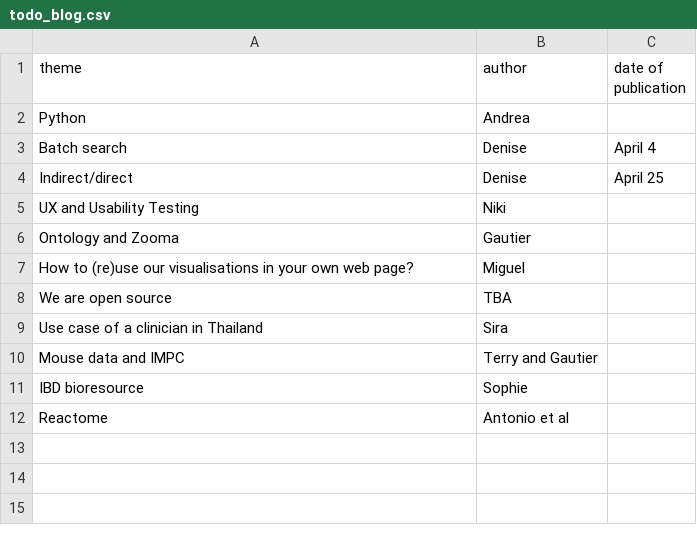
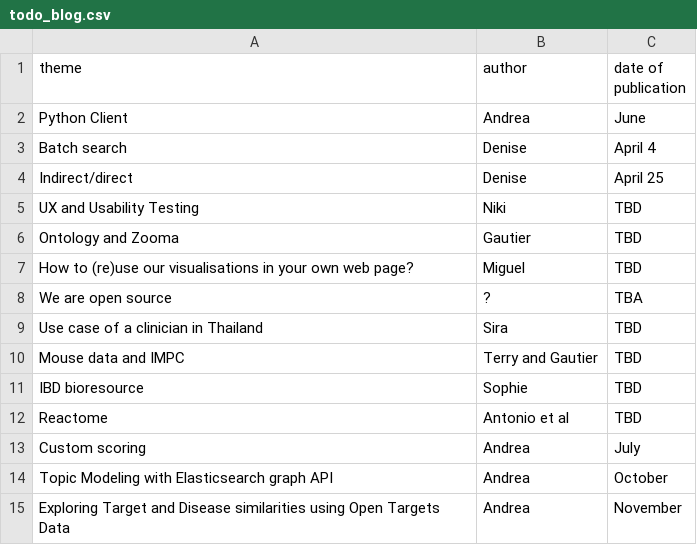
Before and after one commit to emcdonagh-OT/outreach, a CSV file: todo_blog.csv, drawn as a sheet.

Commit message:
added Blog posts for Andrea and reformatted

```diff
--- a/todo_blog.csv
+++ b/todo_blog.csv
@@ -1,12 +1,15 @@
 theme,author,date of publication
-Python,Andrea,	
+Python Client,Andrea,June
 Batch search, Denise, April 4
 Indirect/direct, Denise, April 25
-UX and Usability Testing,	Niki,	
-Ontology and Zooma,	Gautier,	
-How to (re)use our visualisations in your own web page?, Miguel,	
-We are open source,	TBA,	
-Use case of a clinician in Thailand, Sira
-Mouse data and IMPC, Terry and Gautier
-IBD bioresource, Sophie
-Reactome, Antonio et al
+UX and Usability Testing,	Niki,TBD
+Ontology and Zooma,	Gautier,TBD
+How to (re)use our visualisations in your own web page?, Miguel,TBD
+We are open source,?,	TBA,	
+Use case of a clinician in Thailand, Sira, TBD
+Mouse data and IMPC, Terry and Gautier, TBD
+IBD bioresource, Sophie,TBD
+Reactome, Antonio et al,TBD
+Custom scoring, Andrea, July
+Topic Modeling with Elasticsearch graph API, Andrea, October
+Exploring Target and Disease similarities using Open Targets Data, Andrea, November
```
